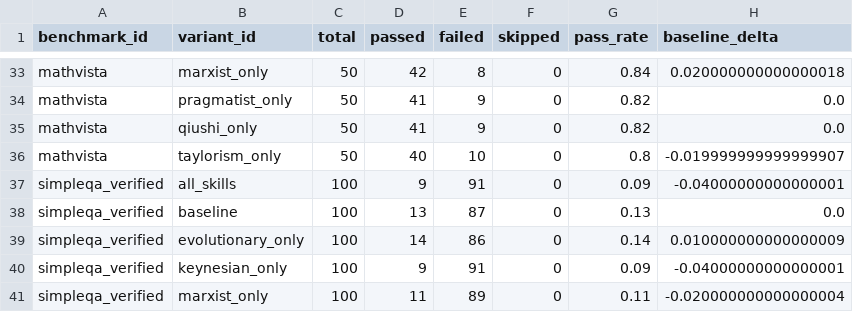
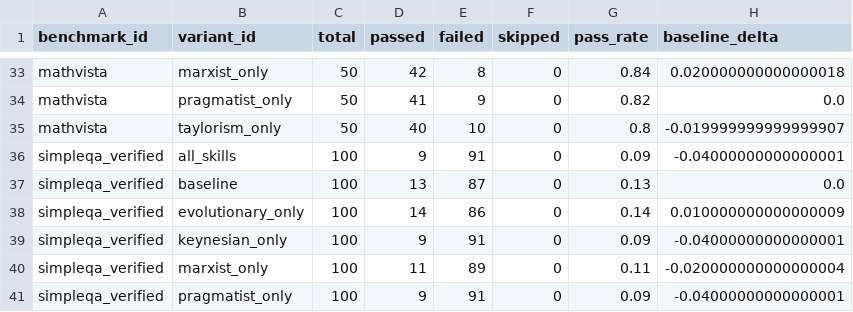
Before and after one commit to espenzhang/agent-isms, a CSV file: benchmark/reports/leaderboard.csv, drawn as a sheet; only a part is shown, gaps mark what is left out; the shorter side is filled out with more unchanged rows.

```diff
--- a/benchmark/reports/leaderboard.csv
+++ b/benchmark/reports/leaderboard.csv
@@ -34,3 +34,2 @@ mathvista,marxist_only,50,42,8,0,0.84,0.020000000000000018
 mathvista,pragmatist_only,50,41,9,0,0.82,0.0
-mathvista,qiushi_only,50,41,9,0,0.82,0.0
 mathvista,taylorism_only,50,40,10,0,0.8,-0.019999999999999907
```
Also changed, not shown: 5 other files.
